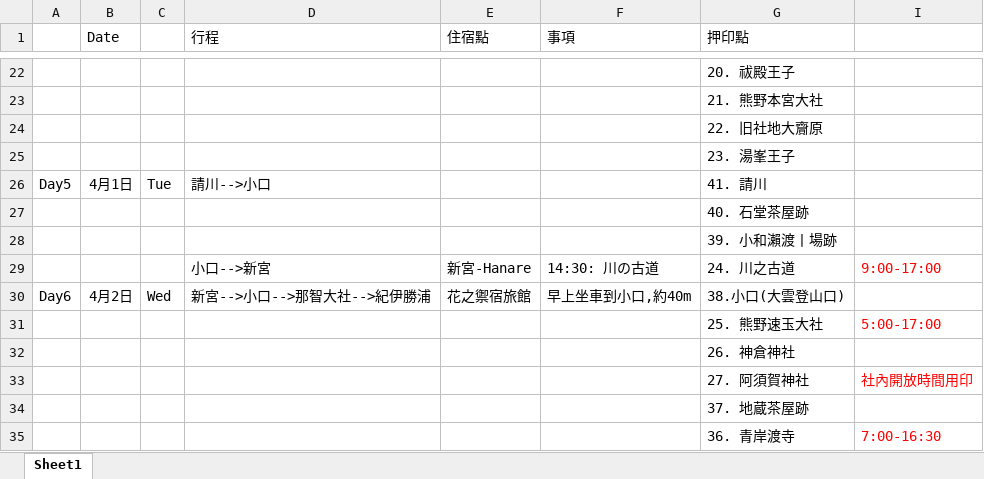
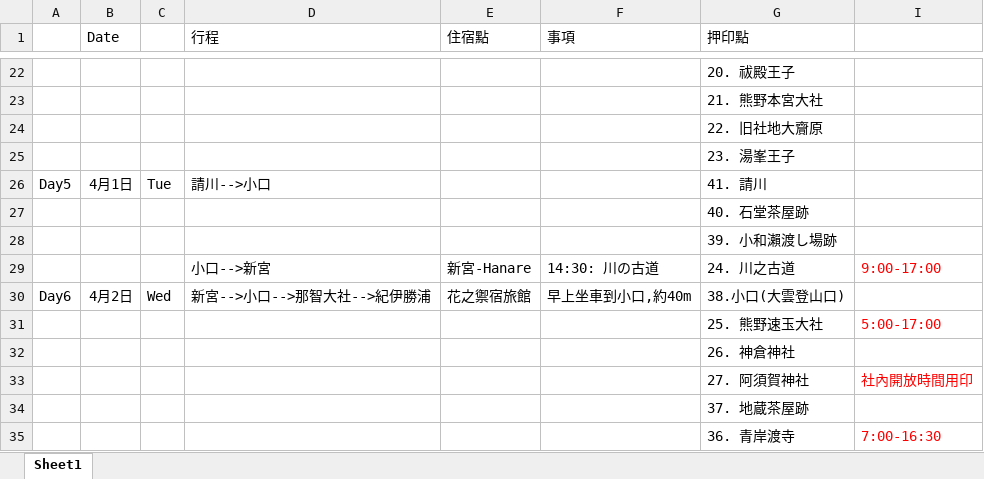
Before and after one commit to vitoshao/vitoshao.github.io, an Excel workbook: assets/data/熊野古道.xlsx, sheet Sheet1, drawn as a sheet; only a part is shown, gaps mark what is left out; values as stored, in another font and other column widths than the file's, no borders; the diff names each change by its address in the sheet, - before the commit and + after, or states it on an @@ line.

```diff
--- a/assets/data/熊野古道.xlsx (sheet Sheet1)
+++ b/assets/data/熊野古道.xlsx (sheet Sheet1)
-G28 (押印點): 39. 小和瀨渡丨場跡
+G28 (押印點): 39. 小和瀨渡し場跡
```
Also changed, not shown: 1 other file.
